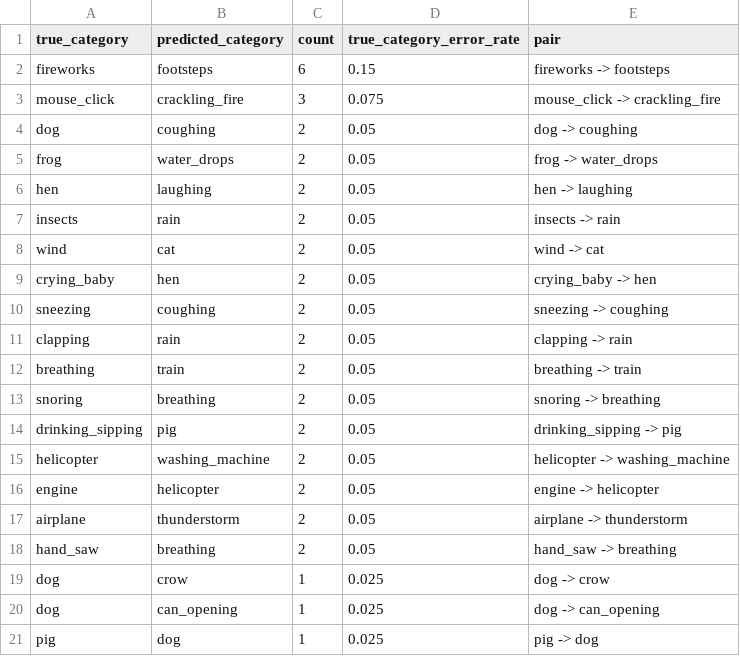
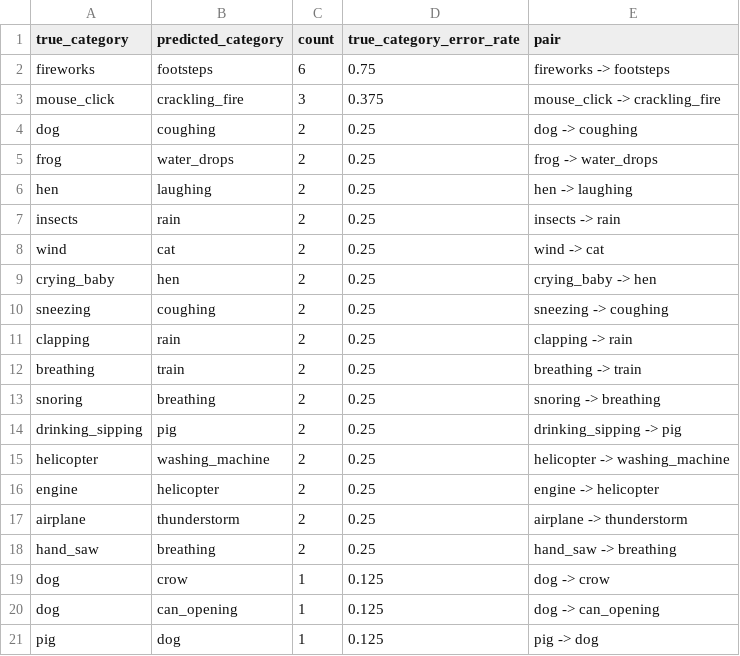
Before and after one commit to 26-DGU-CECD/EdgeAudioRecognition, a CSV file: playground/hyeonwoo/MobileNetV4_SMALL/results/top_confusions.csv, drawn as a sheet.

```diff
--- a/playground/hyeonwoo/MobileNetV4_SMALL/results/top_confusions.csv
+++ b/playground/hyeonwoo/MobileNetV4_SMALL/results/top_confusions.csv
@@ -1,21 +1,21 @@
 true_category,predicted_category,count,true_category_error_rate,pair
-fireworks,footsteps,6,0.15,fireworks -> footsteps
-mouse_click,crackling_fire,3,0.075,mouse_click -> crackling_fire
-dog,coughing,2,0.05,dog -> coughing
-frog,water_drops,2,0.05,frog -> water_drops
-hen,laughing,2,0.05,hen -> laughing
-insects,rain,2,0.05,insects -> rain
-wind,cat,2,0.05,wind -> cat
-crying_baby,hen,2,0.05,crying_baby -> hen
-sneezing,coughing,2,0.05,sneezing -> coughing
-clapping,rain,2,0.05,clapping -> rain
-breathing,train,2,0.05,breathing -> train
-snoring,breathing,2,0.05,snoring -> breathing
-drinking_sipping,pig,2,0.05,drinking_sipping -> pig
-helicopter,washing_machine,2,0.05,helicopter -> washing_machine
-engine,helicopter,2,0.05,engine -> helicopter
-airplane,thunderstorm,2,0.05,airplane -> thunderstorm
-hand_saw,breathing,2,0.05,hand_saw -> breathing
-dog,crow,1,0.025,dog -> crow
-dog,can_opening,1,0.025,dog -> can_opening
-pig,dog,1,0.025,pig -> dog
+fireworks,footsteps,6,0.75,fireworks -> footsteps
+mouse_click,crackling_fire,3,0.375,mouse_click -> crackling_fire
+dog,coughing,2,0.25,dog -> coughing
+frog,water_drops,2,0.25,frog -> water_drops
+hen,laughing,2,0.25,hen -> laughing
+insects,rain,2,0.25,insects -> rain
+wind,cat,2,0.25,wind -> cat
+crying_baby,hen,2,0.25,crying_baby -> hen
+sneezing,coughing,2,0.25,sneezing -> coughing
+clapping,rain,2,0.25,clapping -> rain
+breathing,train,2,0.25,breathing -> train
+snoring,breathing,2,0.25,snoring -> breathing
+drinking_sipping,pig,2,0.25,drinking_sipping -> pig
+helicopter,washing_machine,2,0.25,helicopter -> washing_machine
+engine,helicopter,2,0.25,engine -> helicopter
+airplane,thunderstorm,2,0.25,airplane -> thunderstorm
+hand_saw,breathing,2,0.25,hand_saw -> breathing
+dog,crow,1,0.125,dog -> crow
+dog,can_opening,1,0.125,dog -> can_opening
+pig,dog,1,0.125,pig -> dog
```
Also changed, not shown: playground/hyeonwoo/MobileNetV4_SMALL/results/confusion_matrix.csv, playground/hyeonwoo/MobileNetV4_SMALL/results/overall_metrics.csv, 10 other files.
